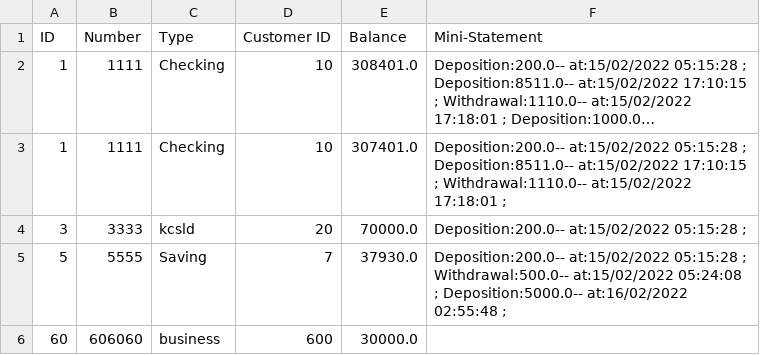
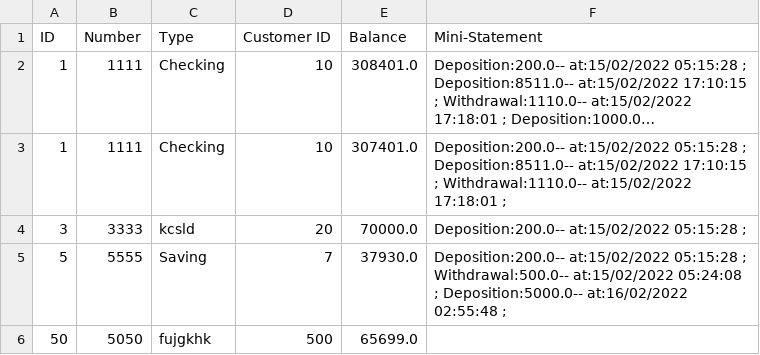
Before and after one commit to Eman-123-eng/Bank-GUI, a CSV file: GUI/src/main/java/BankManagement/Accounts.csv, drawn as a sheet; long unchanged cells end in …; removed rows and columns are numbered as before the commit, all else as after; the diff names each change by its address in the sheet, - before the commit and + after, or states it on an @@ line.

```diff
--- a/GUI/src/main/java/BankManagement/Accounts.csv
+++ b/GUI/src/main/java/BankManagement/Accounts.csv
-row 6: 60 | 606060 | business | 600 | 30000.0
+row 6: 50 | 5050 | fujgkhk | 500 | 65699.0
```
Also changed, not shown: 7 other files.
